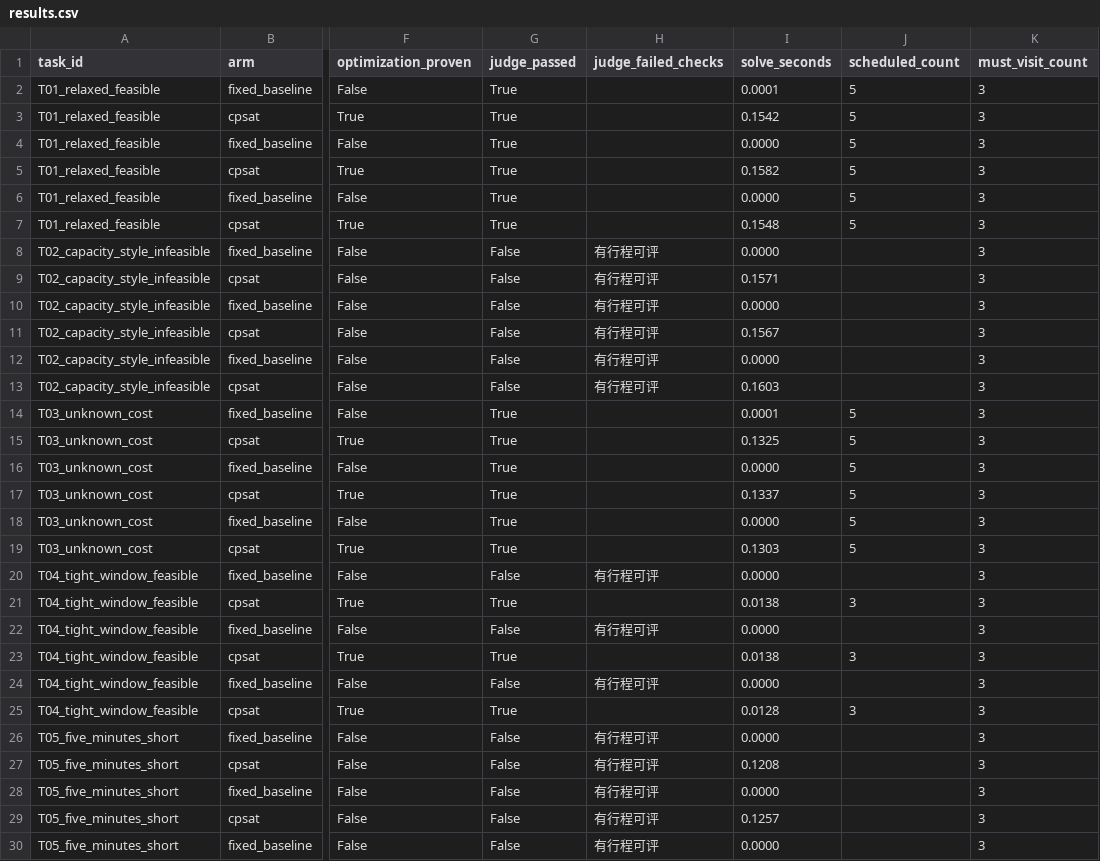
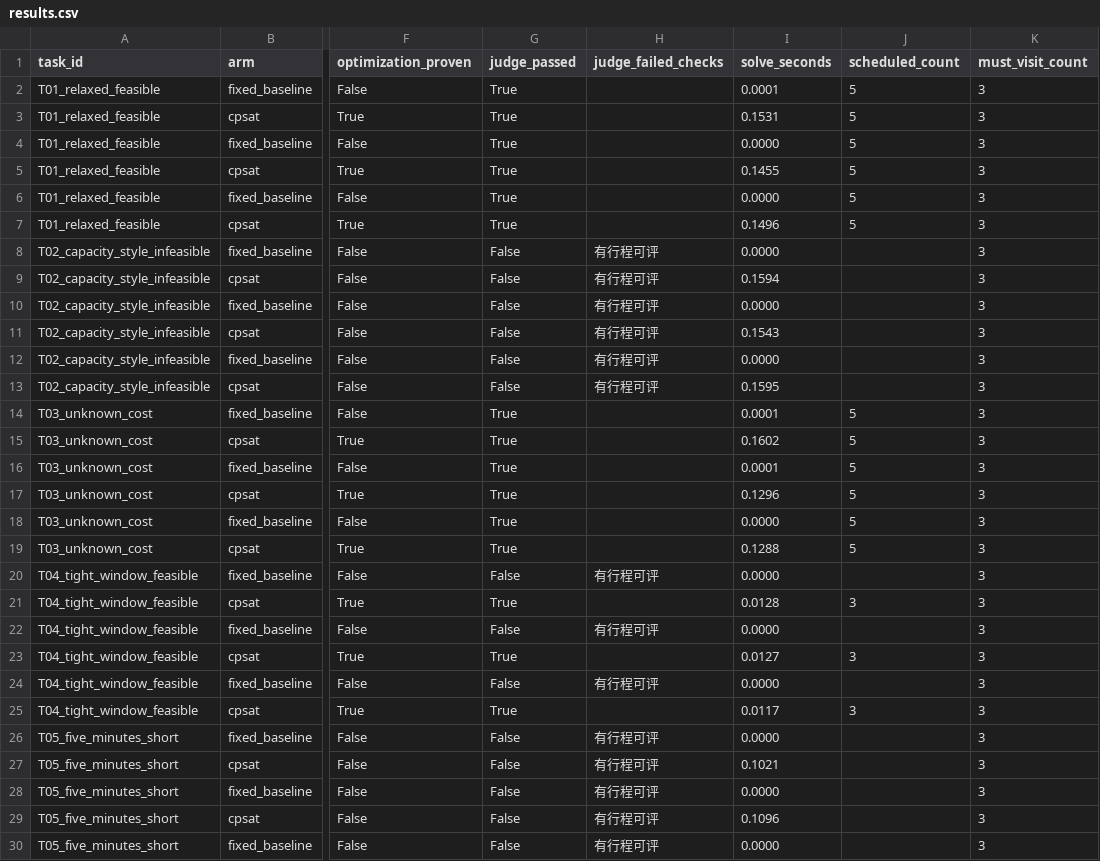
Before and after one commit to khanvhujil-byte/yuncheng-agent, a CSV file: backend/spikes/results.csv, drawn as a sheet; only a part is shown, gaps mark what is left out; the diff covers the shown part only; the diff names each change by its address in the sheet, - before the commit and + after, or states it on an @@ line.

Commit message:
spike: 提交本地复跑重新生成的结果文件（results.csv / summary.md）

```diff
--- a/backend/spikes/results.csv
+++ b/backend/spikes/results.csv
-I3 (solve_seconds): 0.1542
+I3 (solve_seconds): 0.1531
-I5 (solve_seconds): 0.1582
+I5 (solve_seconds): 0.1455
-I7 (solve_seconds): 0.1548
+I7 (solve_seconds): 0.1496
-I9 (solve_seconds): 0.1571
+I9 (solve_seconds): 0.1594
-I11 (solve_seconds): 0.1567
+I11 (solve_seconds): 0.1543
-I13 (solve_seconds): 0.1603
+I13 (solve_seconds): 0.1595
-I15 (solve_seconds): 0.1325
+I15 (solve_seconds): 0.1602
-I16 (solve_seconds): 0.0000
+I16 (solve_seconds): 0.0001
-I17 (solve_seconds): 0.1337
+I17 (solve_seconds): 0.1296
-I19 (solve_seconds): 0.1303
+I19 (solve_seconds): 0.1288
-I21 (solve_seconds): 0.0138
+I21 (solve_seconds): 0.0128
-I23 (solve_seconds): 0.0138
+I23 (solve_seconds): 0.0127
-I25 (solve_seconds): 0.0128
+I25 (solve_seconds): 0.0117
-I27 (solve_seconds): 0.1208
+I27 (solve_seconds): 0.1021
-I29 (solve_seconds): 0.1257
+I29 (solve_seconds): 0.1096
```
Also changed, not shown: 23 edited cells elsewhere in this file, 1 other file.
